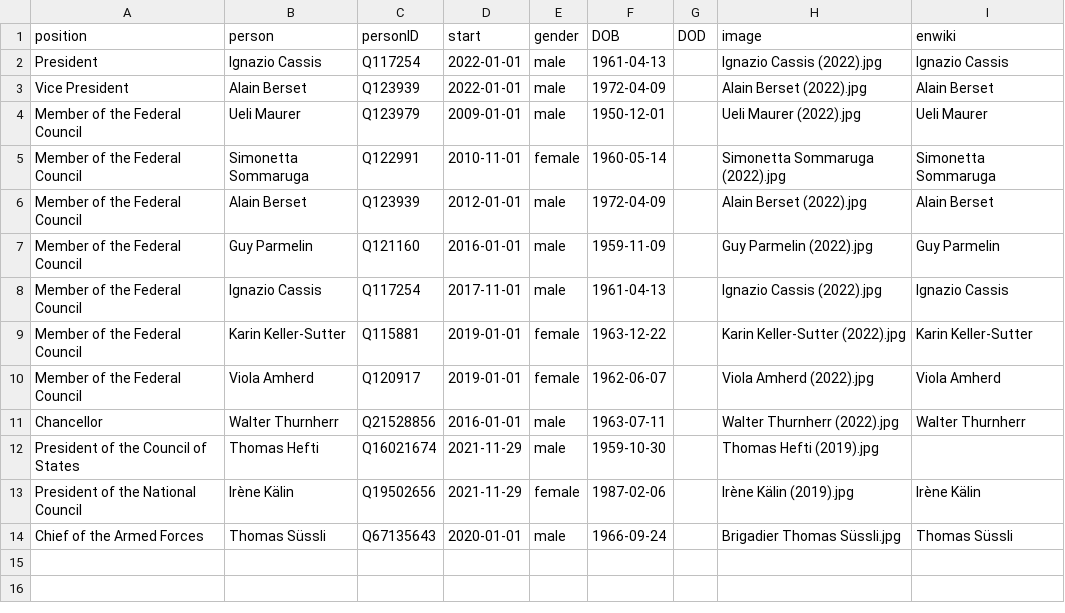
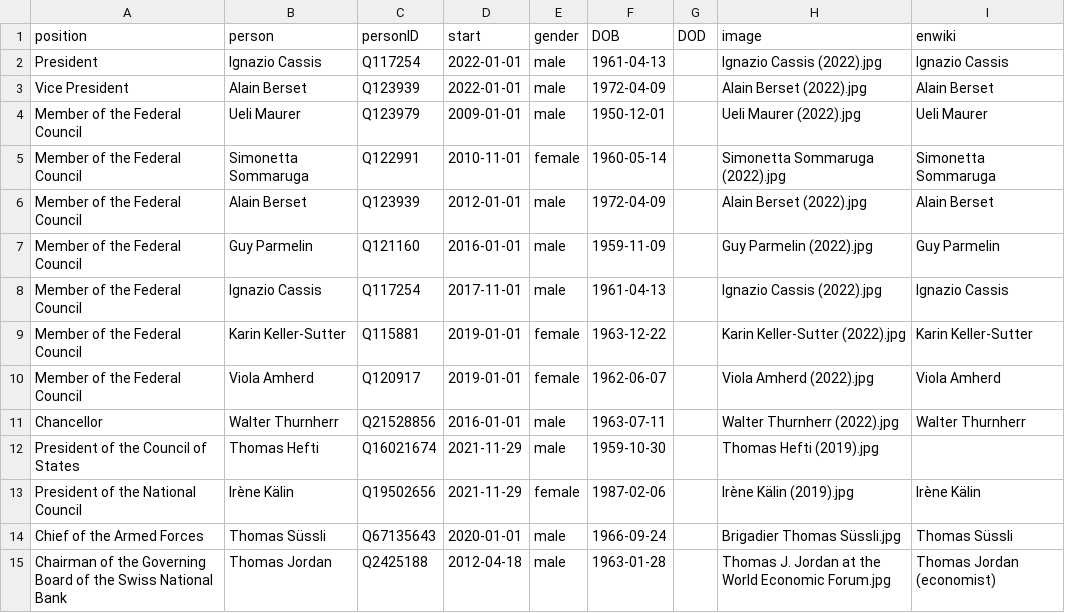
Before and after one commit to every-politician-scrapers/swiss-federal-council, a CSV file: html/current.csv, drawn as a sheet.

```diff
--- a/html/current.csv
+++ b/html/current.csv
@@ -14 +14,2 @@ President of the National Council,Irène Kälin,Q19502656,2021-11-29,female,1987
 Chief of the Armed Forces,Thomas Süssli,Q67135643,2020-01-01,male,1966-09-24,,Brigadier Thomas Süssli.jpg,Thomas Süssli
+Chairman of the Governing Board of the Swiss National Bank,Thomas Jordan,Q2425188,2012-04-18,male,1963-01-28,,Thomas J. Jordan at the World Economic Forum.jpg,Thomas Jordan (economist)
```
Also changed, not shown: html/holders21.csv, html/legislators.csv, 2 other files.
